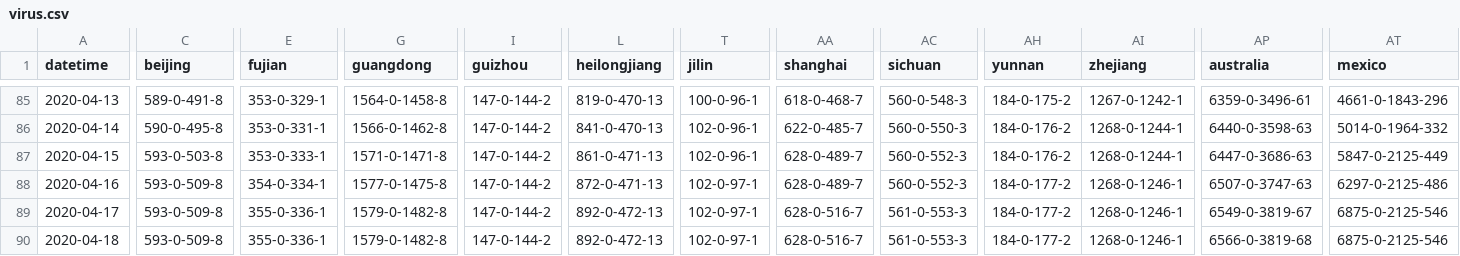
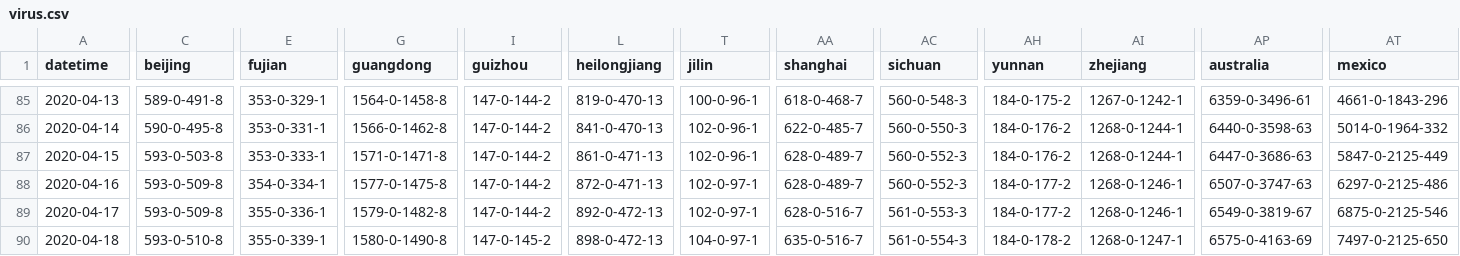
Before and after one commit to odaiwai/2020_SARS2-CoV_COVID19, a CSV file: HGIS_UW_data/virus.csv, drawn as a sheet; only a part is shown, gaps mark what is left out; the diff covers the shown part only; the diff names each change by its address in the sheet, - before the commit and + after, or states it on an @@ line.

Commit message:
Added HGIS data on 2020-04-19 12:05:53

```diff
--- a/HGIS_UW_data/virus.csv
+++ b/HGIS_UW_data/virus.csv
-C90 (beijing): 593-0-509-8
+C90 (beijing): 593-0-510-8
-E90 (fujian): 355-0-336-1
+E90 (fujian): 355-0-339-1
-G90 (guangdong): 1579-0-1482-8
+G90 (guangdong): 1580-0-1490-8
-I90 (guizhou): 147-0-144-2
+I90 (guizhou): 147-0-145-2
-L90 (heilongjiang): 892-0-472-13
+L90 (heilongjiang): 898-0-472-13
-T90 (jilin): 102-0-97-1
+T90 (jilin): 104-0-97-1
-AA90 (shanghai): 628-0-516-7
+AA90 (shanghai): 635-0-516-7
-AC90 (sichuan): 561-0-553-3
+AC90 (sichuan): 561-0-554-3
-AH90 (yunnan): 184-0-177-2
+AH90 (yunnan): 184-0-178-2
-AI90 (zhejiang): 1268-0-1246-1
+AI90 (zhejiang): 1268-0-1247-1
-AP90 (australia): 6566-0-3819-68
+AP90 (australia): 6575-0-4163-69
-AT90 (mexico): 6875-0-2125-546
+AT90 (mexico): 7497-0-2125-650
```
Also changed, not shown: 89 edited cells elsewhere in this file.
